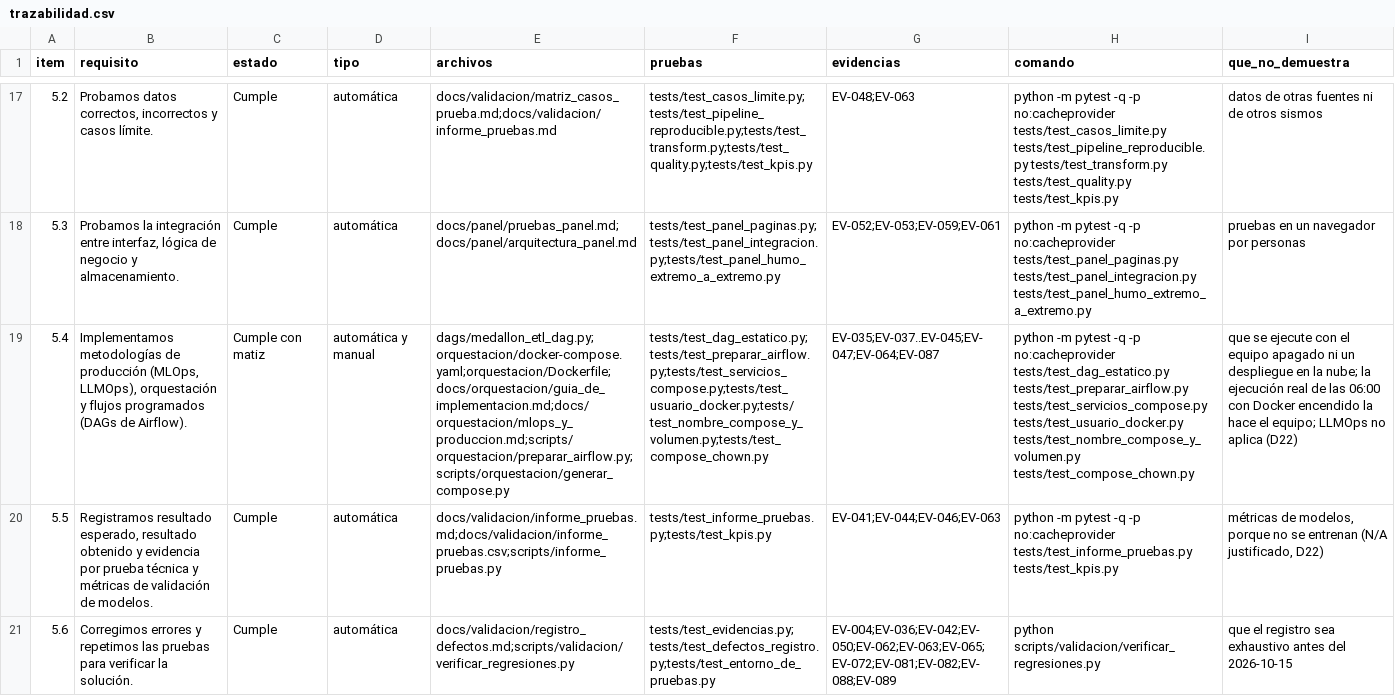
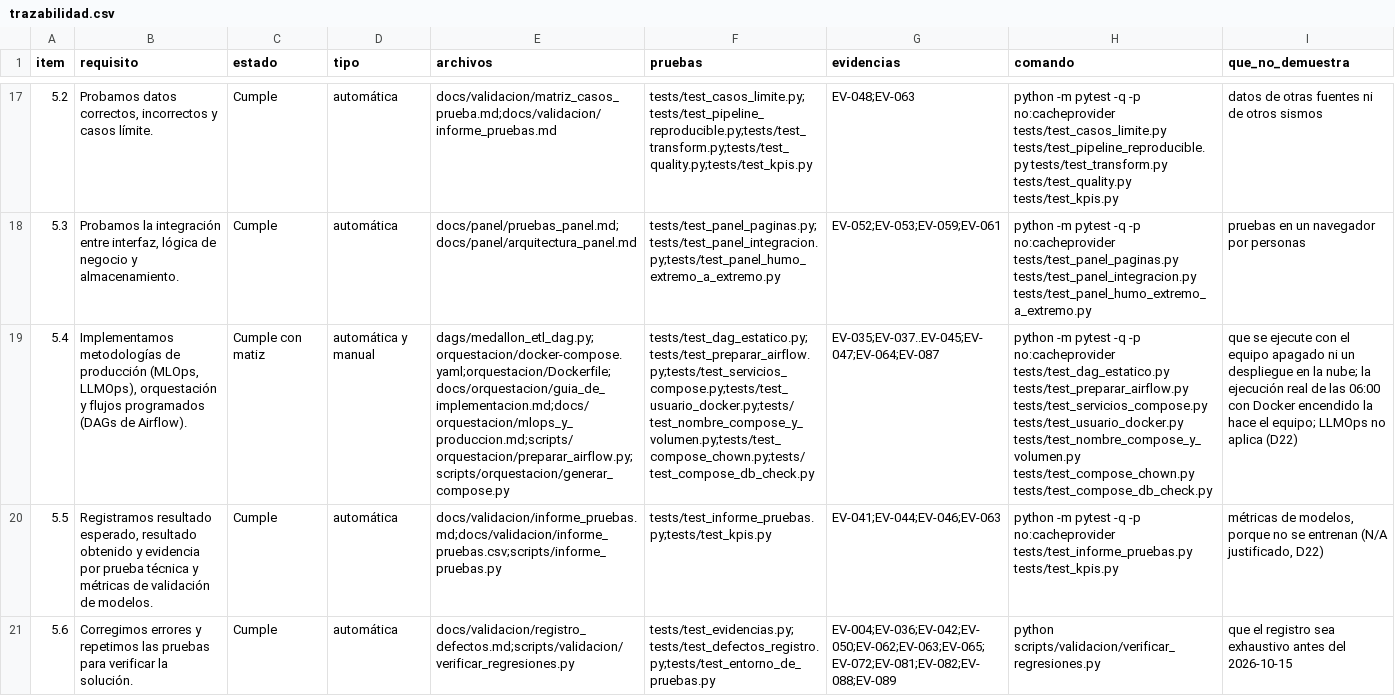
Before and after one commit to DanielAlxzBrand/etl-sismo-cali-2026, a CSV file: docs/checklist/trazabilidad.csv, drawn as a sheet; only a part is shown, gaps mark what is left out; the diff names each change by its address in the sheet, - before the commit and + after, or states it on an @@ line.

Commit message:
Compose de Airflow: airflow-init comprueba la conexión con la base de metadatos y termina con código 1 si falla (DF-20), con su prueba, 17 mutaciones detectadas, su diff regenerado y el documento de diferencias al día

```diff
--- a/docs/checklist/trazabilidad.csv
+++ b/docs/checklist/trazabilidad.csv
-F19 (pruebas): tests/test_dag_estatico.py;tests/test_preparar_airflow.py;tests/test_servicios_compose.py;tests/test_usuario_docker.py;tests/test_nombre_compose_y_volumen.py;tests/test_compose_chown.py
+F19 (pruebas): tests/test_dag_estatico.py;tests/test_preparar_airflow.py;tests/test_servicios_compose.py;tests/test_usuario_docker.py;tests/test_nombre_compose_y_volumen.py;tests/test_compose_chown.py;tests/test_compose_db_check.py
-H19 (comando): …tests/test_nombre_compose_y_volumen.py tests/test_compose_chown.py
+H19 (comando): …tests/test_nombre_compose_y_volumen.py tests/test_compose_chown.py tests/test_compose_db_check.py
```
Also changed, not shown: 7 other files.
